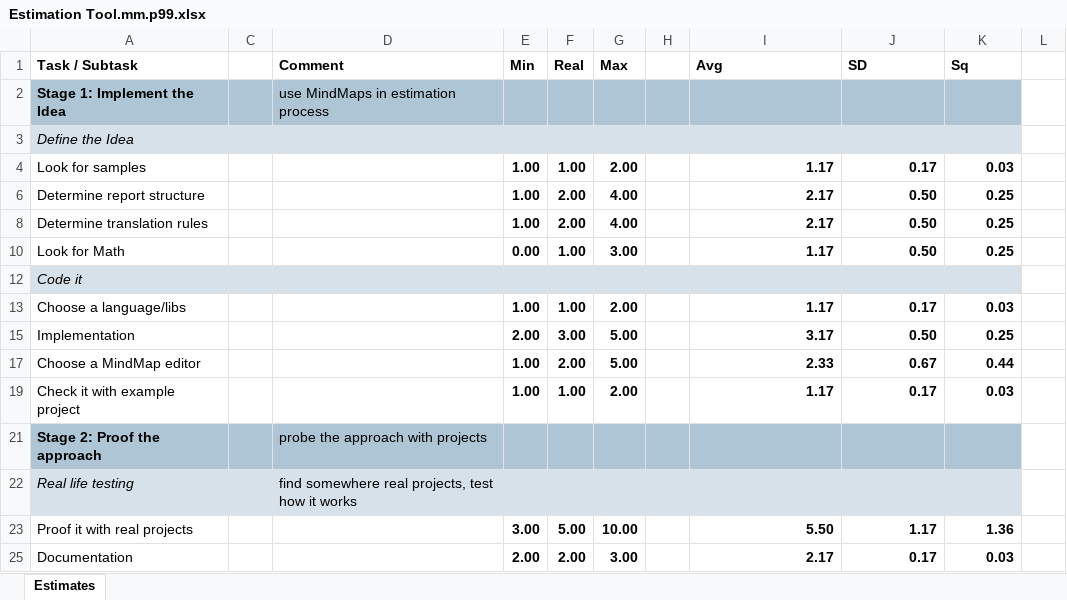
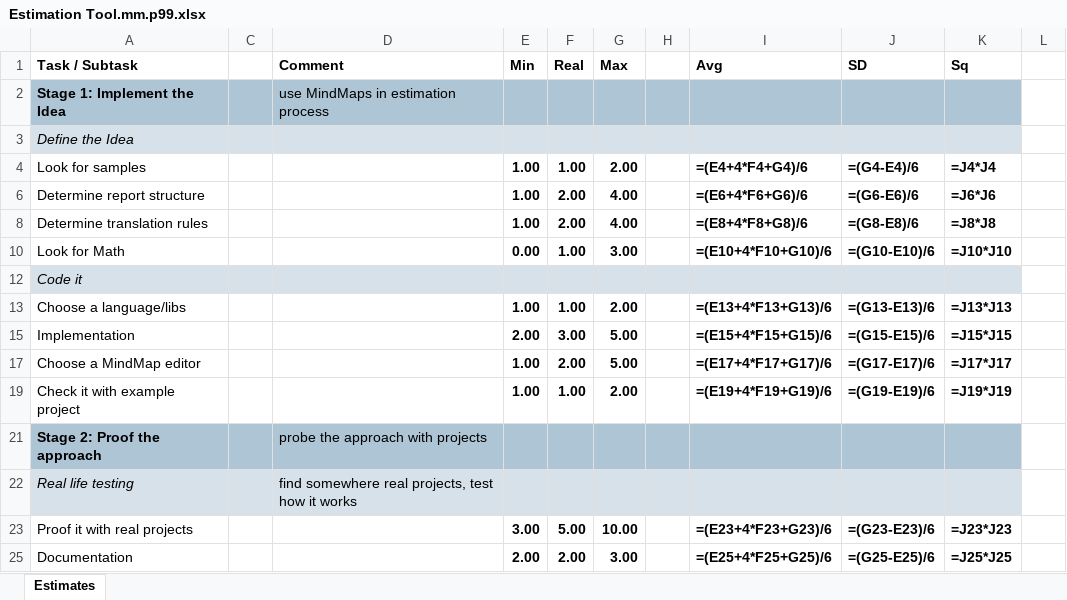
Before and after one commit to zhuj/estimation-tools, an Excel workbook: example/Estimation Tool.mm.p99.xlsx, sheet Estimates, drawn as a sheet; only a part is shown; values as stored, in another font and other column widths than the file's, no borders; formulas without a stored value are shown as written; charts and pictures not drawn; the diff covers the shown part only; the diff names each change by its address in the sheet, - before the commit and + after, or states it on an @@ line.

```diff
--- a/example/Estimation Tool.mm.p99.xlsx (sheet Estimates)
+++ b/example/Estimation Tool.mm.p99.xlsx (sheet Estimates)
-I4 (Avg): 1.17
+I4 (Avg): =(E4+4*F4+G4)/6
-J4 (SD): 0.17
+J4 (SD): =(G4-E4)/6
-K4 (Sq): 0.03
+K4 (Sq): =J4*J4
-I6 (Avg): 2.17
+I6 (Avg): =(E6+4*F6+G6)/6
-J6 (SD): 0.50
+J6 (SD): =(G6-E6)/6
-K6 (Sq): 0.25
+K6 (Sq): =J6*J6
-I8 (Avg): 2.17
+I8 (Avg): =(E8+4*F8+G8)/6
-J8 (SD): 0.50
+J8 (SD): =(G8-E8)/6
-K8 (Sq): 0.25
+K8 (Sq): =J8*J8
-I10 (Avg): 1.17
+I10 (Avg): =(E10+4*F10+G10)/6
-J10 (SD): 0.50
+J10 (SD): =(G10-E10)/6
-K10 (Sq): 0.25
+K10 (Sq): =J10*J10
-I13 (Avg): 1.17
+I13 (Avg): =(E13+4*F13+G13)/6
-J13 (SD): 0.17
+J13 (SD): =(G13-E13)/6
-K13 (Sq): 0.03
+K13 (Sq): =J13*J13
-I15 (Avg): 3.17
+I15 (Avg): =(E15+4*F15+G15)/6
-J15 (SD): 0.50
+J15 (SD): =(G15-E15)/6
-K15 (Sq): 0.25
+K15 (Sq): =J15*J15
-I17 (Avg): 2.33
+I17 (Avg): =(E17+4*F17+G17)/6
-J17 (SD): 0.67
+J17 (SD): =(G17-E17)/6
-K17 (Sq): 0.44
+K17 (Sq): =J17*J17
-I19 (Avg): 1.17
+I19 (Avg): =(E19+4*F19+G19)/6
-J19 (SD): 0.17
+J19 (SD): =(G19-E19)/6
-K19 (Sq): 0.03
+K19 (Sq): =J19*J19
-I23 (Avg): 5.50
+I23 (Avg): =(E23+4*F23+G23)/6
-J23 (SD): 1.17
+J23 (SD): =(G23-E23)/6
-K23 (Sq): 1.36
+K23 (Sq): =J23*J23
-I25 (Avg): 2.17
+I25 (Avg): =(E25+4*F25+G25)/6
-J25 (SD): 0.17
+J25 (SD): =(G25-E25)/6
-K25 (Sq): 0.03
+K25 (Sq): =J25*J25
```
Also changed, not shown: 56 edited cells elsewhere in this sheet, charts or pictures, example/Estimation Tool.mm.deep.xlsx, example/Estimation Tool.mm.f.xlsx, 13 other files.
